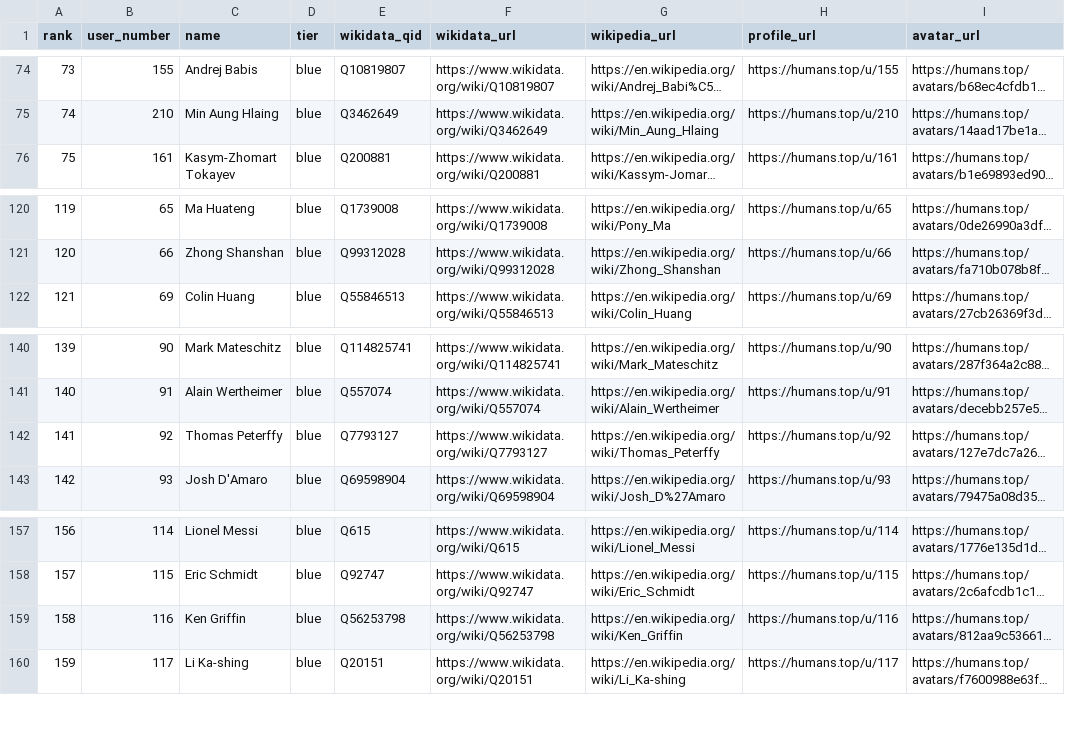
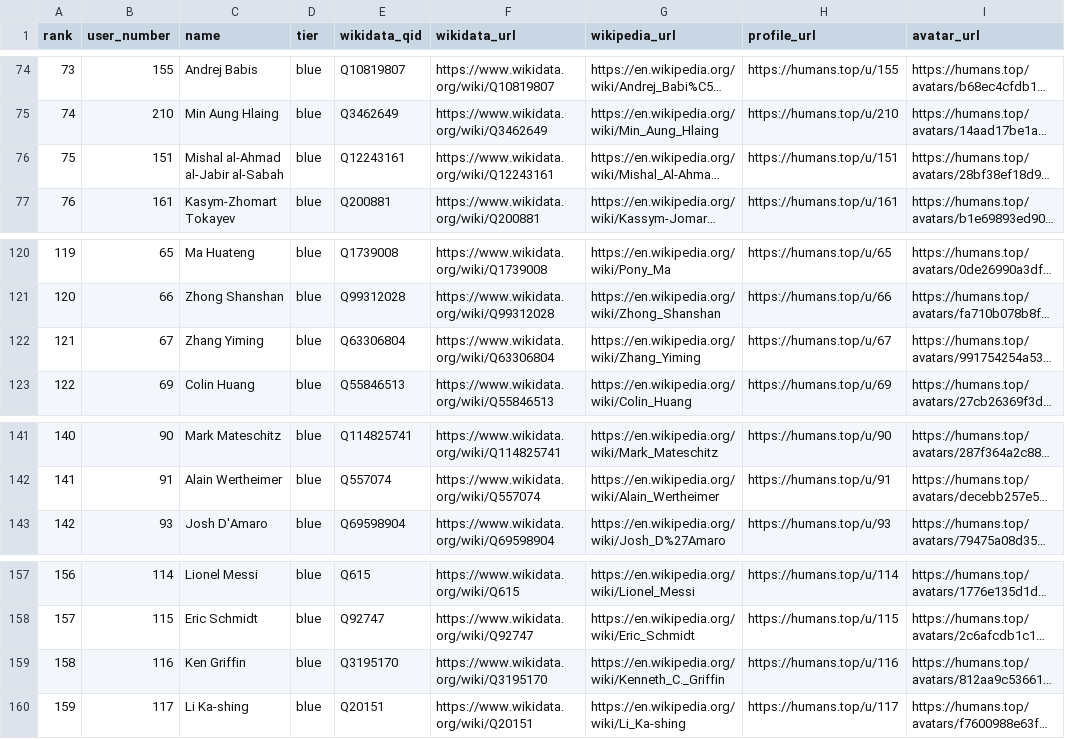
Before and after one commit to dsfox-idea/humans-top, a CSV file: humans.csv, drawn as a sheet; only a part is shown, gaps mark what is left out; long unchanged cells end in …; the diff covers the shown part only; the diff names each change by its address in the sheet, - before the commit and + after, or states it on an @@ line.

Commit message:
dataset refresh 2026-06-23T12:42:27Z (211 rows)

```diff
--- a/humans.csv
+++ b/humans.csv
@@ column A (rank) renumbered between rows 21 and 142 @@
@@ row 67 moved to row 76: 75 @@
@@ row 96 moved to row 122: 121 @@
@@ row 142 moved to row 91: 90 @@
-E159 (wikidata_qid): Q56253798
+E159 (wikidata_qid): Q3195170
-F159 (wikidata_url): https://www.wikidata.org/wiki/Q56253798
+F159 (wikidata_url): https://www.wikidata.org/wiki/Q3195170
-G159 (wikipedia_url): https://en.wikipedia.org/wiki/Ken_Griffin
+G159 (wikipedia_url): https://en.wikipedia.org/wiki/Kenneth_C._Griffin
```
Also changed, not shown: 2 added rows, 2 removed rows and 15 moved rows elsewhere in this file, 2 other files.
